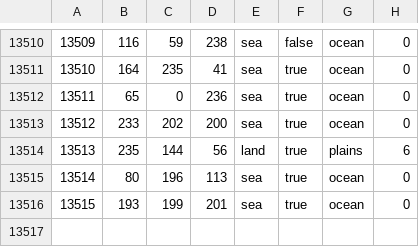
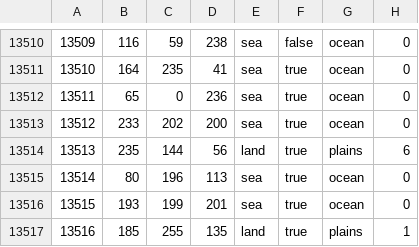
Before and after one commit to aquillo-au/blackice, a CSV file: map/definition.csv, drawn as a sheet; only a part is shown, gaps mark what is left out; the diff names each change by its address in the sheet, - before the commit and + after, or states it on an @@ line.

```diff
--- a/map/definition.csv
+++ b/map/definition.csv
+row 13517: 13516 | 185 | 255 | 135 | land | true | plains | 1
```
Also changed, not shown: 11 other files.
